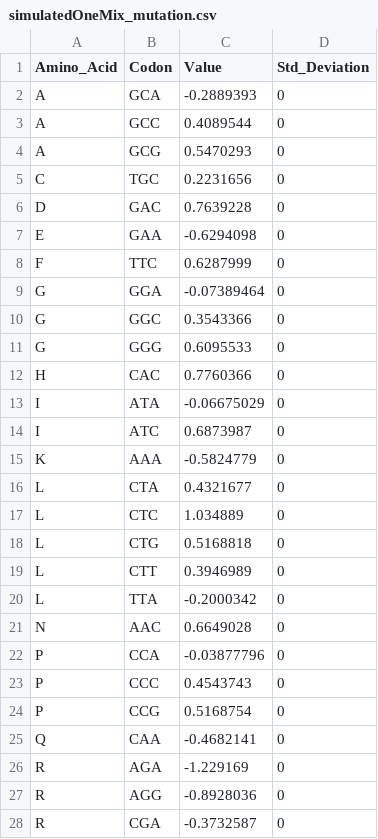
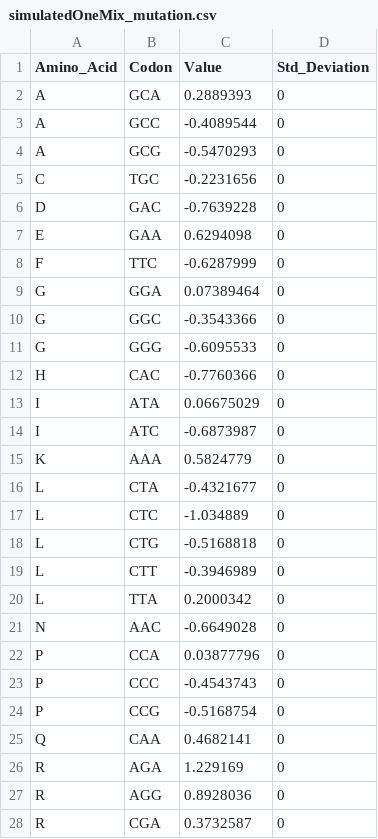
Before and after one commit to acope3/RibModelFramework, a CSV file: ribModel/data/simulatedOneMix_mutation.csv, drawn as a sheet; only a part is shown; the diff covers the shown part only.

```diff
--- a/ribModel/data/simulatedOneMix_mutation.csv
+++ b/ribModel/data/simulatedOneMix_mutation.csv
@@ -1,28 +1,28 @@
 Amino_Acid,Codon,Value,Std_Deviation
-A,GCA,-0.2889393,0
-A,GCC,0.4089544,0
-A,GCG,0.5470293,0
-C,TGC,0.2231656,0
-D,GAC,0.7639228,0
-E,GAA,-0.6294098,0
-F,TTC,0.6287999,0
-G,GGA,-0.07389464,0
-G,GGC,0.3543366,0
-G,GGG,0.6095533,0
-H,CAC,0.7760366,0
-I,ATA,-0.06675029,0
-I,ATC,0.6873987,0
-K,AAA,-0.5824779,0
-L,CTA,0.4321677,0
-L,CTC,1.034889,0
-L,CTG,0.5168818,0
-L,CTT,0.3946989,0
-L,TTA,-0.2000342,0
-N,AAC,0.6649028,0
-P,CCA,-0.03877796,0
-P,CCC,0.4543743,0
-P,CCG,0.5168754,0
-Q,CAA,-0.4682141,0
-R,AGA,-1.229169,0
-R,AGG,-0.8928036,0
-R,CGA,-0.3732587,0
+A,GCA,0.2889393,0
+A,GCC,-0.4089544,0
+A,GCG,-0.5470293,0
+C,TGC,-0.2231656,0
+D,GAC,-0.7639228,0
+E,GAA,0.6294098,0
+F,TTC,-0.6287999,0
+G,GGA,0.07389464,0
+G,GGC,-0.3543366,0
+G,GGG,-0.6095533,0
+H,CAC,-0.7760366,0
+I,ATA,0.06675029,0
+I,ATC,-0.6873987,0
+K,AAA,0.5824779,0
+L,CTA,-0.4321677,0
+L,CTC,-1.034889,0
+L,CTG,-0.5168818,0
+L,CTT,-0.3946989,0
+L,TTA,0.2000342,0
+N,AAC,-0.6649028,0
+P,CCA,0.03877796,0
+P,CCC,-0.4543743,0
+P,CCG,-0.5168754,0
+Q,CAA,0.4682141,0
+R,AGA,1.229169,0
+R,AGG,0.8928036,0
+R,CGA,0.3732587,0
```
Also changed, not shown: 13 edited cells elsewhere in this file, ribModel/data/simulatedOneMix_selection.csv, 16 other files.
